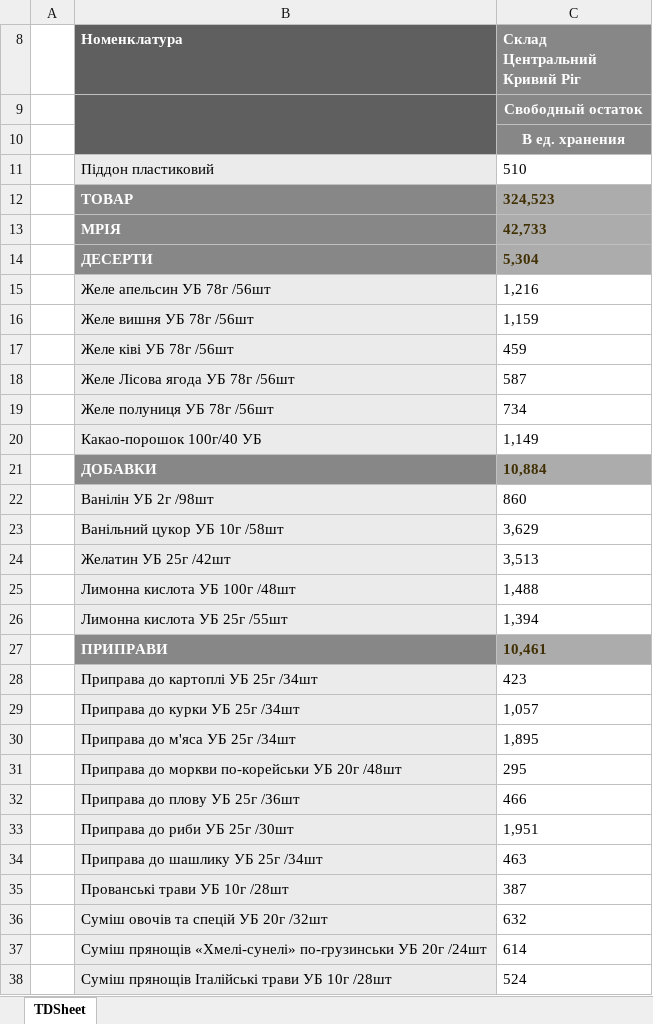
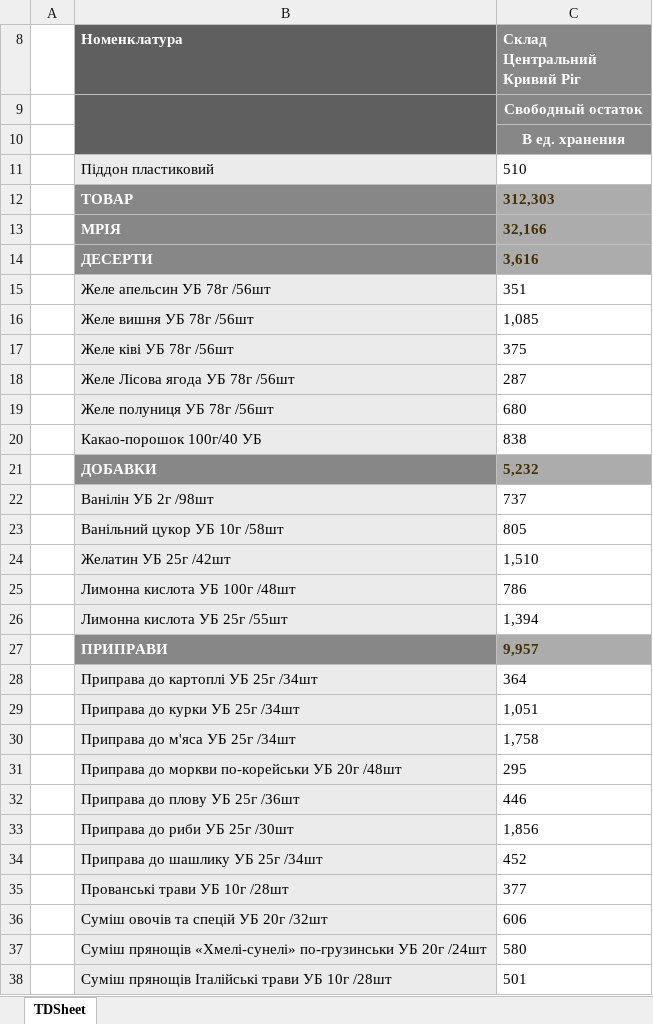
Before and after one commit to Stako21/balance_react, an Excel workbook: src/Sorce/balanceKR.xlsx, sheet TDSheet, drawn as a sheet; only a part is shown; values as stored, in another font and other column widths than the file's, no borders; charts and pictures not drawn; the diff covers the shown part only; the diff names each change by its address in the sheet, - before the commit and + after, or states it on an @@ line.

```diff
--- a/src/Sorce/balanceKR.xlsx (sheet TDSheet)
+++ b/src/Sorce/balanceKR.xlsx (sheet TDSheet)
-C12 (Склад Центральний Кривий Ріг): 324,523
+C12 (Склад Центральний Кривий Ріг): 312,303
-C13 (Склад Центральний Кривий Ріг): 42,733
+C13 (Склад Центральний Кривий Ріг): 32,166
-C14 (Склад Центральний Кривий Ріг): 5,304
+C14 (Склад Центральний Кривий Ріг): 3,616
-C15 (Склад Центральний Кривий Ріг): 1,216
+C15 (Склад Центральний Кривий Ріг): 351
-C16 (Склад Центральний Кривий Ріг): 1,159
+C16 (Склад Центральний Кривий Ріг): 1,085
-C17 (Склад Центральний Кривий Ріг): 459
+C17 (Склад Центральний Кривий Ріг): 375
-C18 (Склад Центральний Кривий Ріг): 587
+C18 (Склад Центральний Кривий Ріг): 287
-C19 (Склад Центральний Кривий Ріг): 734
+C19 (Склад Центральний Кривий Ріг): 680
-C20 (Склад Центральний Кривий Ріг): 1,149
+C20 (Склад Центральний Кривий Ріг): 838
-C21 (Склад Центральний Кривий Ріг): 10,884
+C21 (Склад Центральний Кривий Ріг): 5,232
-C22 (Склад Центральний Кривий Ріг): 860
+C22 (Склад Центральний Кривий Ріг): 737
-C23 (Склад Центральний Кривий Ріг): 3,629
+C23 (Склад Центральний Кривий Ріг): 805
-C24 (Склад Центральний Кривий Ріг): 3,513
+C24 (Склад Центральний Кривий Ріг): 1,510
-C25 (Склад Центральний Кривий Ріг): 1,488
+C25 (Склад Центральний Кривий Ріг): 786
-C27 (Склад Центральний Кривий Ріг): 10,461
+C27 (Склад Центральний Кривий Ріг): 9,957
-C28 (Склад Центральний Кривий Ріг): 423
+C28 (Склад Центральний Кривий Ріг): 364
-C29 (Склад Центральний Кривий Ріг): 1,057
+C29 (Склад Центральний Кривий Ріг): 1,051
-C30 (Склад Центральний Кривий Ріг): 1,895
+C30 (Склад Центральний Кривий Ріг): 1,758
-C32 (Склад Центральний Кривий Ріг): 466
+C32 (Склад Центральний Кривий Ріг): 446
-C33 (Склад Центральний Кривий Ріг): 1,951
+C33 (Склад Центральний Кривий Ріг): 1,856
-C34 (Склад Центральний Кривий Ріг): 463
+C34 (Склад Центральний Кривий Ріг): 452
-C35 (Склад Центральний Кривий Ріг): 387
+C35 (Склад Центральний Кривий Ріг): 377
-C36 (Склад Центральний Кривий Ріг): 632
+C36 (Склад Центральний Кривий Ріг): 606
-C37 (Склад Центральний Кривий Ріг): 614
+C37 (Склад Центральний Кривий Ріг): 580
-C38 (Склад Центральний Кривий Ріг): 524
+C38 (Склад Центральний Кривий Ріг): 501
```
Also changed, not shown: 10 added rows, 1 removed row and 239 edited cells elsewhere in this sheet, hidden cells, src/Sorce/balanceDP.xlsx, src/Sorce/balanceML.xlsx, 12 other files.
